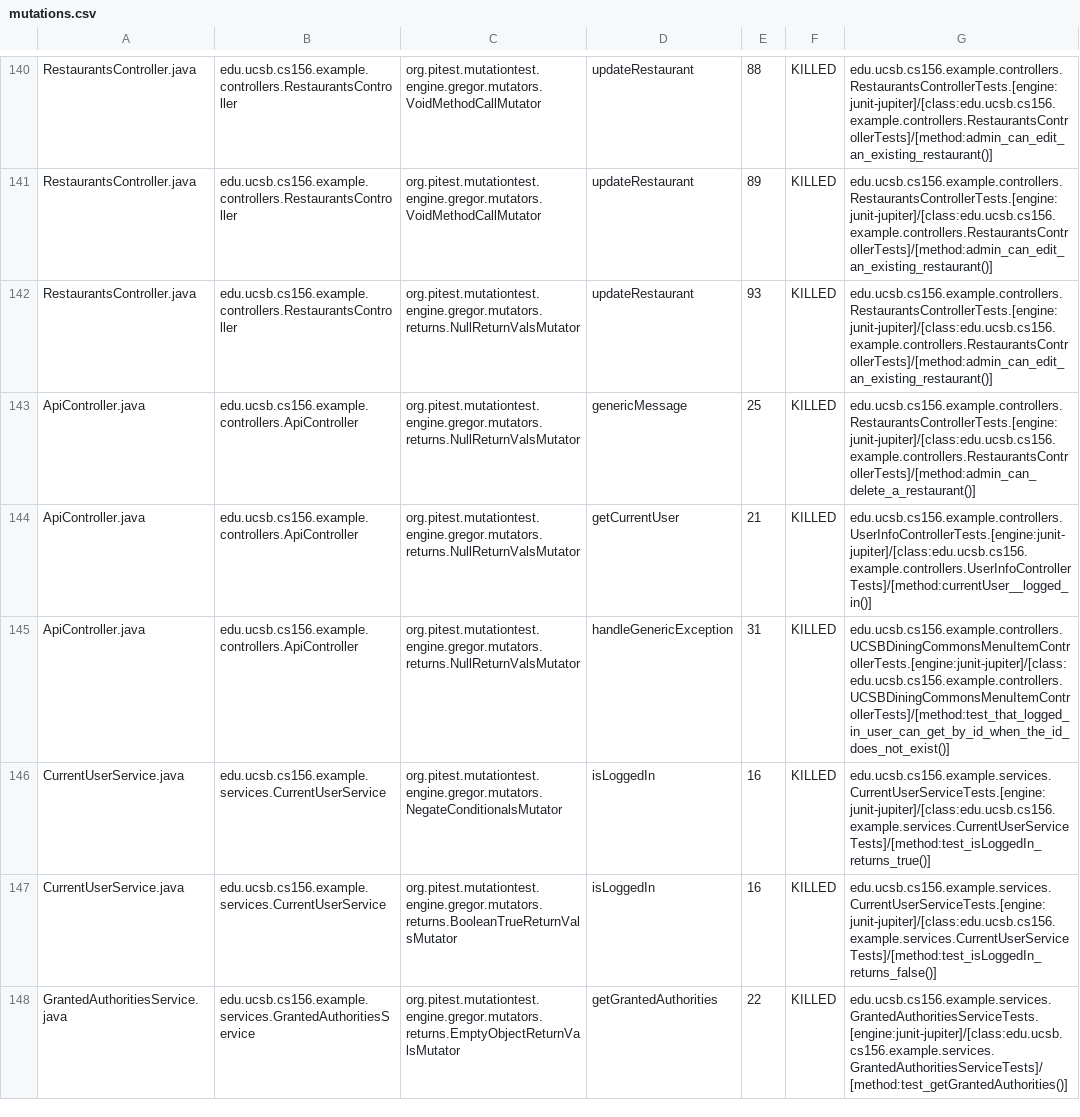
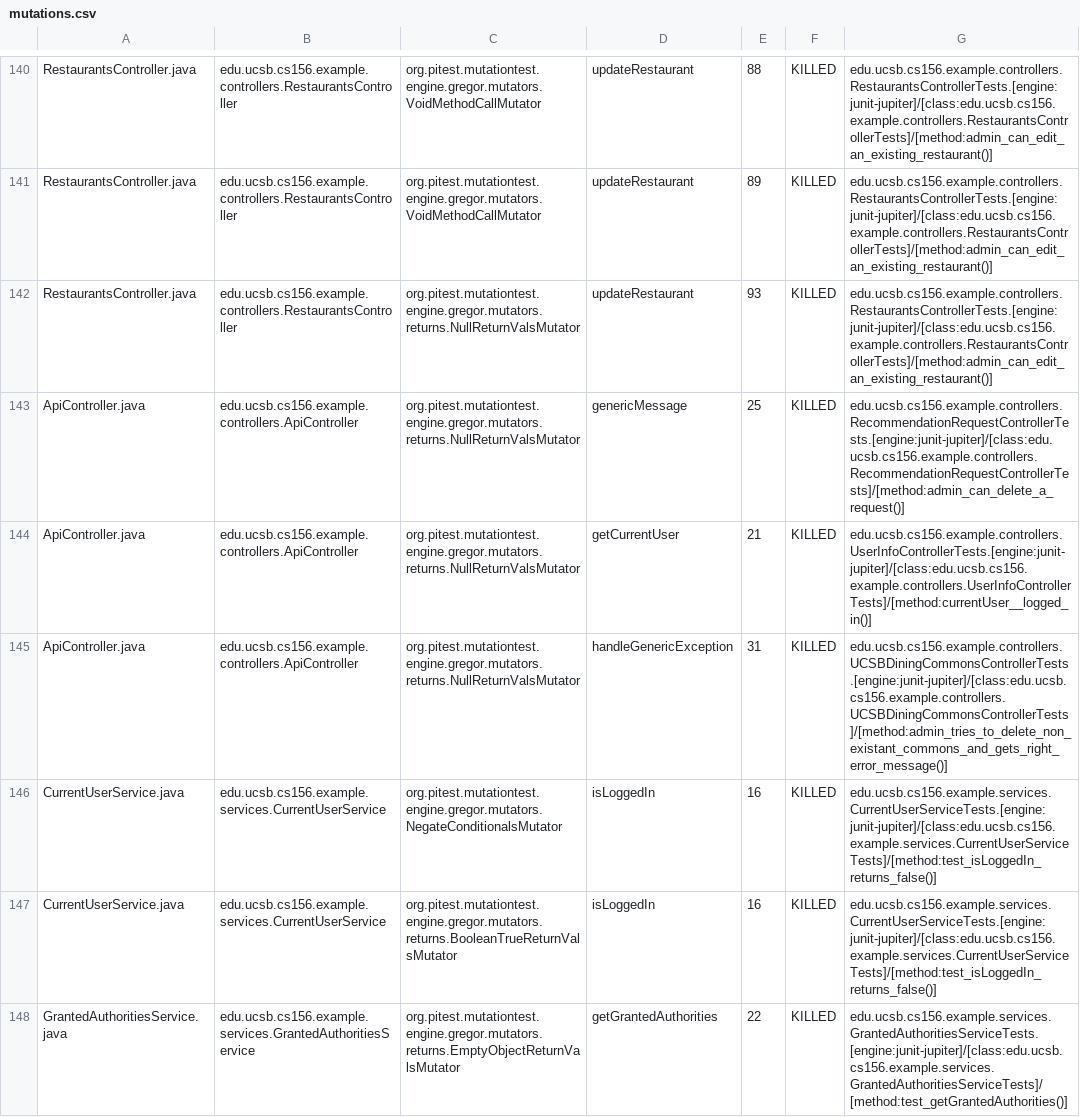
Before and after one commit to ucsb-cs156-m23/team03-m23-9am-2, a CSV file: prs/76/pitest/mutations.csv, drawn as a sheet; only a part is shown, gaps mark what is left out.

Commit message:
Deploying to gh-pages from @ ucsb-cs156-m23/team03-m23-9am-2@e62eaff10f70df672747c4f63aaff8802ab01e2a 🚀

```diff
--- a/prs/76/pitest/mutations.csv
+++ b/prs/76/pitest/mutations.csv
@@ -142,6 +142,6 @@ RestaurantsController.java,edu.ucsb.cs156.example.controllers.RestaurantsControl
 RestaurantsController.java,edu.ucsb.cs156.example.controllers.RestaurantsController,org.pitest.mutationtest.engine.gregor.mutators.returns.NullReturnValsMutator,updateRestaurant,93,KILLED,edu.ucsb.cs156.example.controllers.RestaurantsControllerTests.[engine:junit-jupiter]/[class:edu.ucsb.cs156.example.controllers.RestaurantsControllerTests]/[method:admin_can_edit_an_existing_restaurant()]
-ApiController.java,edu.ucsb.cs156.example.controllers.ApiController,org.pitest.mutationtest.engine.gregor.mutators.returns.NullReturnValsMutator,genericMessage,25,KILLED,edu.ucsb.cs156.example.controllers.RestaurantsControllerTests.[engine:junit-jupiter]/[class:edu.ucsb.cs156.example.controllers.RestaurantsControllerTests]/[method:admin_can_delete_a_restaurant()]
+ApiController.java,edu.ucsb.cs156.example.controllers.ApiController,org.pitest.mutationtest.engine.gregor.mutators.returns.NullReturnValsMutator,genericMessage,25,KILLED,edu.ucsb.cs156.example.controllers.RecommendationRequestControllerTests.[engine:junit-jupiter]/[class:edu.ucsb.cs156.example.controllers.RecommendationRequestControllerTests]/[method:admin_can_delete_a_request()]
 ApiController.java,edu.ucsb.cs156.example.controllers.ApiController,org.pitest.mutationtest.engine.gregor.mutators.returns.NullReturnValsMutator,getCurrentUser,21,KILLED,edu.ucsb.cs156.example.controllers.UserInfoControllerTests.[engine:junit-jupiter]/[class:edu.ucsb.cs156.example.controllers.UserInfoControllerTests]/[method:currentUser__logged_in()]
-ApiController.java,edu.ucsb.cs156.example.controllers.ApiController,org.pitest.mutationtest.engine.gregor.mutators.returns.NullReturnValsMutator,handleGenericException,31,KILLED,edu.ucsb.cs156.example.controllers.UCSBDiningCommonsMenuItemControllerTests.[engine:junit-jupiter]/[class:edu.ucsb.cs156.example.controllers.UCSBDiningCommonsMenuItemControllerTests]/[method:test_that_logged_in_user_can_get_by_id_when_the_id_does_not_exist()]
-CurrentUserService.java,edu.ucsb.cs156.example.services.CurrentUserService,org.pitest.mutationtest.engine.gregor.mutators.NegateConditionalsMutator,isLoggedIn,16,KILLED,edu.ucsb.cs156.example.services.CurrentUserServiceTests.[engine:junit-jupiter]/[class:edu.ucsb.cs156.example.services.CurrentUserServiceTests]/[method:test_isLoggedIn_returns_true()]
+ApiController.java,edu.ucsb.cs156.example.controllers.ApiController,org.pitest.mutationtest.engine.gregor.mutators.returns.NullReturnValsMutator,handleGenericException,31,KILLED,edu.ucsb.cs156.example.controllers.UCSBDiningCommonsControllerTests.[engine:junit-jupiter]/[class:edu.ucsb.cs156.example.controllers.UCSBDiningCommonsControllerTests]/[method:admin_tries_to_delete_non_existant_commons_and_gets_right_error_message()]
+CurrentUserService.java,edu.ucsb.cs156.example.services.CurrentUserService,org.pitest.mutationtest.engine.gregor.mutators.NegateConditionalsMutator,isLoggedIn,16,KILLED,edu.ucsb.cs156.example.services.CurrentUserServiceTests.[engine:junit-jupiter]/[class:edu.ucsb.cs156.example.services.CurrentUserServiceTests]/[method:test_isLoggedIn_returns_false()]
 CurrentUserService.java,edu.ucsb.cs156.example.services.CurrentUserService,org.pitest.mutationtest.engine.gregor.mutators.returns.BooleanTrueReturnValsMutator,isLoggedIn,16,KILLED,edu.ucsb.cs156.example.services.CurrentUserServiceTests.[engine:junit-jupiter]/[class:edu.ucsb.cs156.example.services.CurrentUserServiceTests]/[method:test_isLoggedIn_returns_false()]
```
Also changed, not shown: 17 other files.
